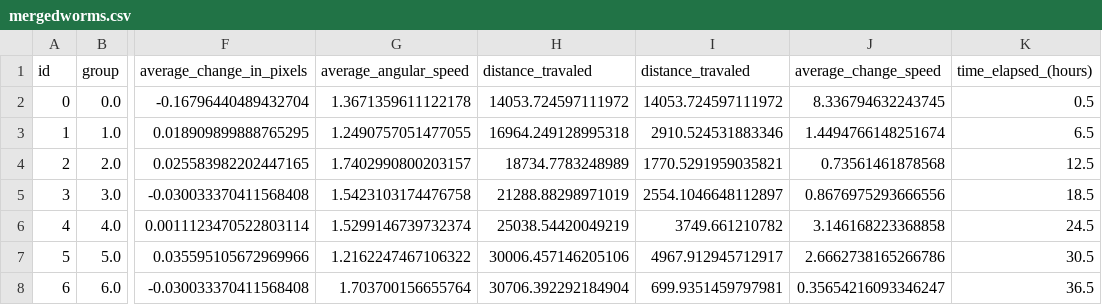
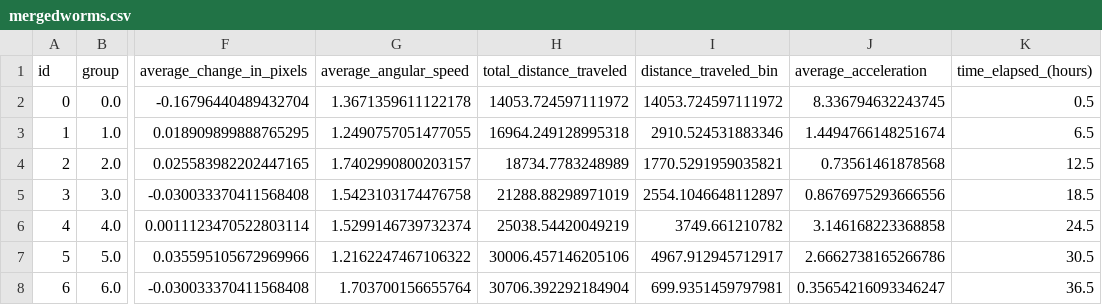
Before and after one commit to srsingh04/mlproject2, a CSV file: mergedworms.csv, drawn as a sheet; only a part is shown, gaps mark what is left out; the diff names each change by its address in the sheet, - before the commit and + after, or states it on an @@ line.

```diff
--- a/mergedworms.csv
+++ b/mergedworms.csv
-H1: distance_travaled
+H1: total_distance_traveled
-I1: distance_travaled
+I1: distance_traveled_bin
-J1: average_change_speed
+J1: average_acceleration
```
Also changed, not shown: 2 other files.
